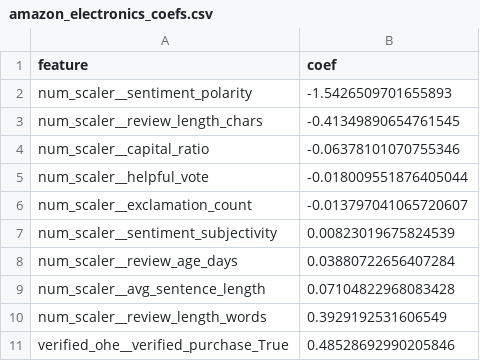
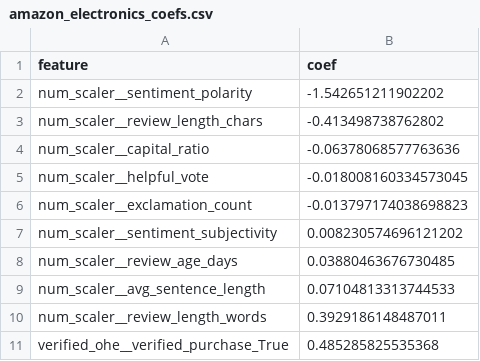
Before and after one commit to phizzii/DAT5501-Final-Project, a CSV file: coefs/amazon_electronics_coefs.csv, drawn as a sheet.

```diff
--- a/coefs/amazon_electronics_coefs.csv
+++ b/coefs/amazon_electronics_coefs.csv
@@ -1,11 +1,11 @@
 feature,coef
-num_scaler__sentiment_polarity,-1.5426509701655893
-num_scaler__review_length_chars,-0.41349890654761545
-num_scaler__capital_ratio,-0.06378101070755346
-num_scaler__helpful_vote,-0.018009551876405044
-num_scaler__exclamation_count,-0.013797041065720607
-num_scaler__sentiment_subjectivity,0.00823019675824539
-num_scaler__review_age_days,0.03880722656407284
-num_scaler__avg_sentence_length,0.07104822968083428
-num_scaler__review_length_words,0.3929192531606549
-verified_ohe__verified_purchase_True,0.48528692990205846
+num_scaler__sentiment_polarity,-1.542651211902202
+num_scaler__review_length_chars,-0.413498738762802
+num_scaler__capital_ratio,-0.06378068577763636
+num_scaler__helpful_vote,-0.018008160334573045
+num_scaler__exclamation_count,-0.013797174038698823
+num_scaler__sentiment_subjectivity,0.008230574696121202
+num_scaler__review_age_days,0.03880463676730485
+num_scaler__avg_sentence_length,0.07104813313744533
+num_scaler__review_length_words,0.3929186148487011
+verified_ohe__verified_purchase_True,0.485285825535368
```
Also changed, not shown: coefs/amazon_beauty_coefs.csv, coefs/amazon_clothing_coefs.csv, 5 other files.
